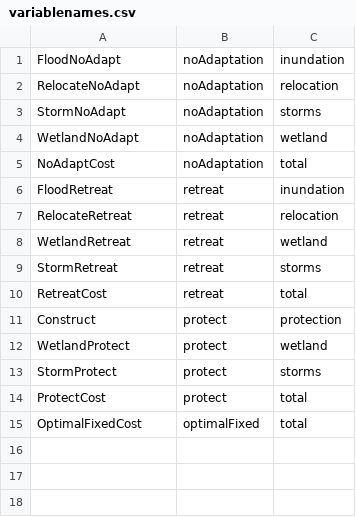
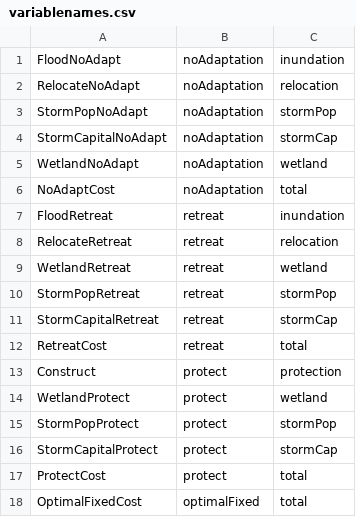
Before and after one commit to raddleverse/MimiCIAM.jl, a CSV file: data/meta/variablenames.csv, drawn as a sheet.

```diff
--- a/data/meta/variablenames.csv
+++ b/data/meta/variablenames.csv
@@ -2,3 +2,4 @@ FloodNoAdapt,noAdaptation,inundation
 RelocateNoAdapt,noAdaptation,relocation
-StormNoAdapt,noAdaptation,storms
+StormPopNoAdapt,noAdaptation,stormPop
+StormCapitalNoAdapt,noAdaptation,stormCap
 WetlandNoAdapt,noAdaptation,wetland
@@ -8,3 +9,4 @@ RelocateRetreat,retreat,relocation
 WetlandRetreat,retreat,wetland
-StormRetreat,retreat,storms
+StormPopRetreat,retreat,stormPop
+StormCapitalRetreat,retreat,stormCap
 RetreatCost,retreat,total
@@ -12,3 +14,4 @@ Construct,protect,protection
 WetlandProtect,protect,wetland
-StormProtect,protect,storms
+StormPopProtect,protect,stormPop
+StormCapitalProtect,protect,stormCap
 ProtectCost,protect,total
```
Also changed, not shown: 2 other files.
